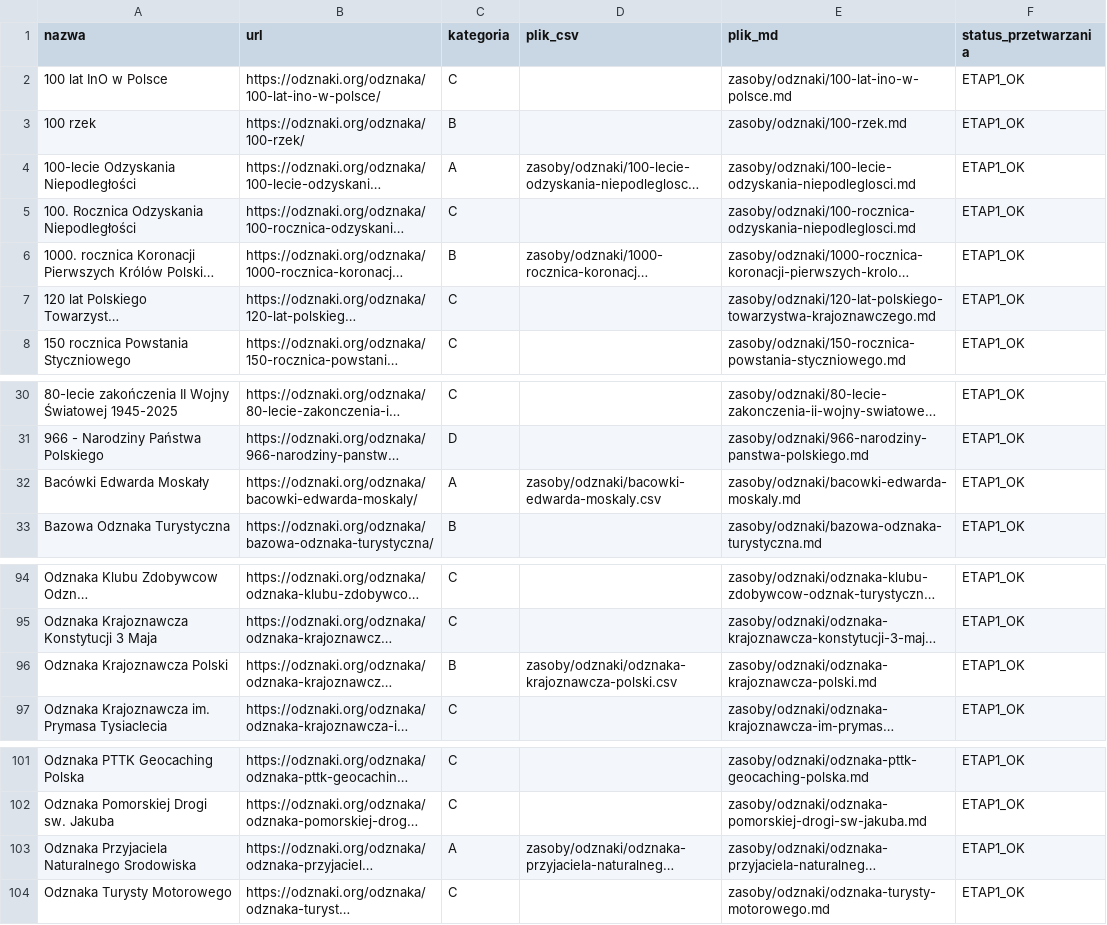
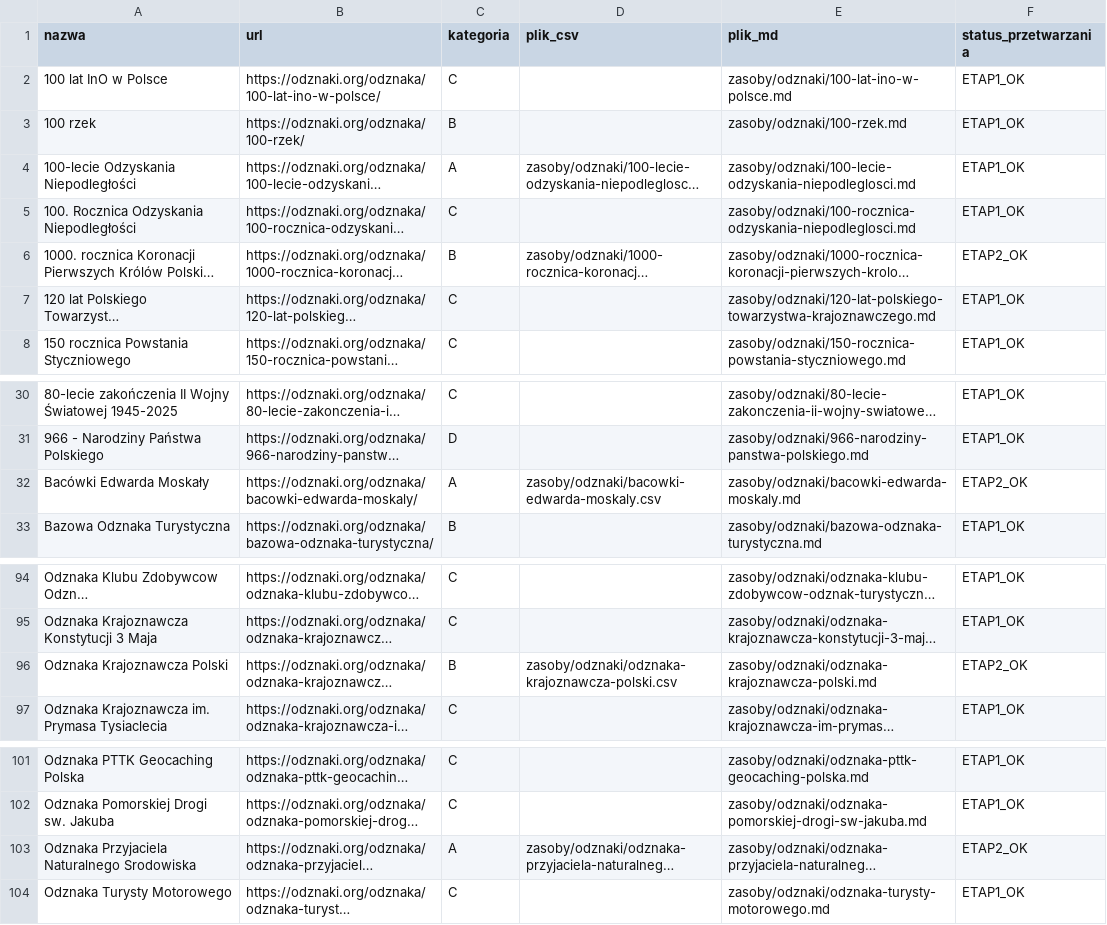
Before and after one commit to lukaszlechpl/zbieram_odznaki_pttk, a CSV file: zasoby/odznaki/indeks.csv, drawn as a sheet; only a part is shown, gaps mark what is left out; long unchanged cells end in …; the diff names each change by its address in the sheet, - before the commit and + after, or states it on an @@ line.

```diff
--- a/zasoby/odznaki/indeks.csv
+++ b/zasoby/odznaki/indeks.csv
-F6 (status_przetwarzania): ETAP1_OK
+F6 (status_przetwarzania): ETAP2_OK
-F32 (status_przetwarzania): ETAP1_OK
+F32 (status_przetwarzania): ETAP2_OK
-F96 (status_przetwarzania): ETAP1_OK
+F96 (status_przetwarzania): ETAP2_OK
-F103 (status_przetwarzania): ETAP1_OK
+F103 (status_przetwarzania): ETAP2_OK
```
Also changed, not shown: zasoby/odznaki/1000-rocznica-koronacji-pierwszych-krolow-polski-w-gnieznie.csv, zasoby/odznaki/bacowki-edwarda-moskaly.csv, 3 other files.
